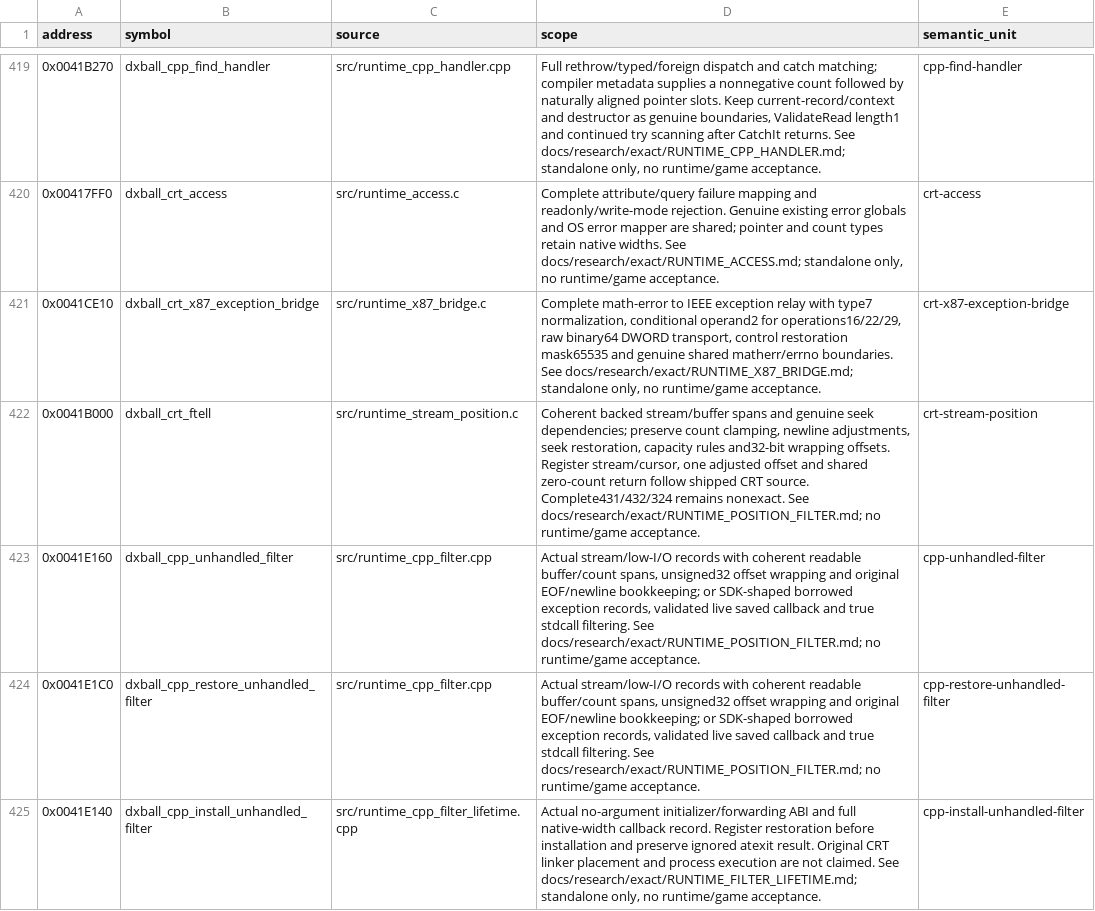
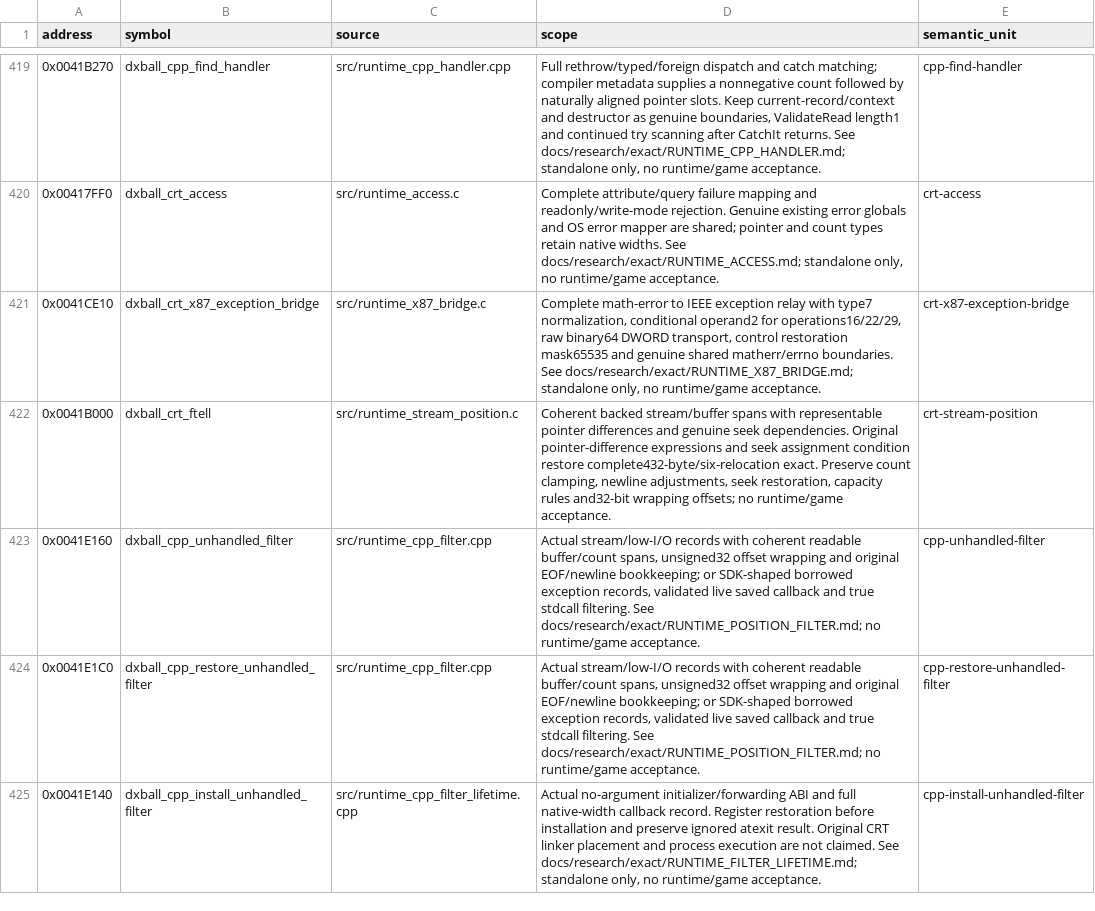
Before and after one commit to N0zoM1z0/dx-ball, a CSV file: config/implemented.csv, drawn as a sheet; only a part is shown, gaps mark what is left out.

```diff
--- a/config/implemented.csv
+++ b/config/implemented.csv
@@ -421,3 +421,3 @@ address,symbol,source,scope,semantic_unit
 0x0041CE10,dxball_crt_x87_exception_bridge,src/runtime_x87_bridge.c,"Complete math-error to IEEE exception relay with type7 normalization, conditional operand2 for operations16/22/29, raw binary64 DWORD transport, control restoration mask65535 and genuine shared matherr/errno boundaries. See docs/research/exact/RUNTIME_X87_BRIDGE.md; standalone only, no runtime/game acceptance.",crt-x87-exception-bridge
-0x0041B000,dxball_crt_ftell,src/runtime_stream_position.c,"Coherent backed stream/buffer spans and genuine seek dependencies; preserve count clamping, newline adjustments, seek restoration, capacity rules and32-bit wrapping offsets. Register stream/cursor, one adjusted offset and shared zero-count return follow shipped CRT source. Complete431/432/324 remains nonexact. See docs/research/exact/RUNTIME_POSITION_FILTER.md; no runtime/game acceptance.",crt-stream-position
+0x0041B000,dxball_crt_ftell,src/runtime_stream_position.c,"Coherent backed stream/buffer spans with representable pointer differences and genuine seek dependencies. Original pointer-difference expressions and seek assignment condition restore complete432-byte/six-relocation exact. Preserve count clamping, newline adjustments, seek restoration, capacity rules and32-bit wrapping offsets; no runtime/game acceptance.",crt-stream-position
 0x0041E160,dxball_cpp_unhandled_filter,src/runtime_cpp_filter.cpp,"Actual stream/low-I/O records with coherent readable buffer/count spans, unsigned32 offset wrapping and original EOF/newline bookkeeping; or SDK-shaped borrowed exception records, validated live saved callback and true stdcall filtering. See docs/research/exact/RUNTIME_POSITION_FILTER.md; no runtime/game acceptance.",cpp-unhandled-filter
```
Also changed, not shown: config/functions.csv, config/matches.csv, 7 other files.
